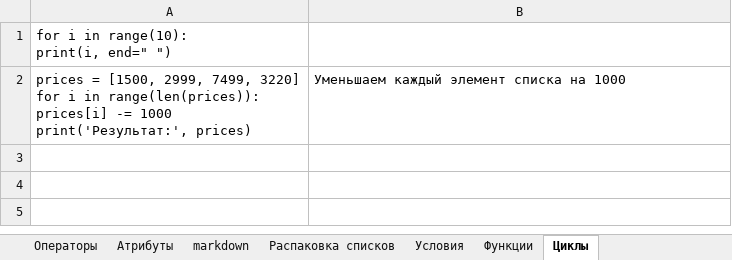
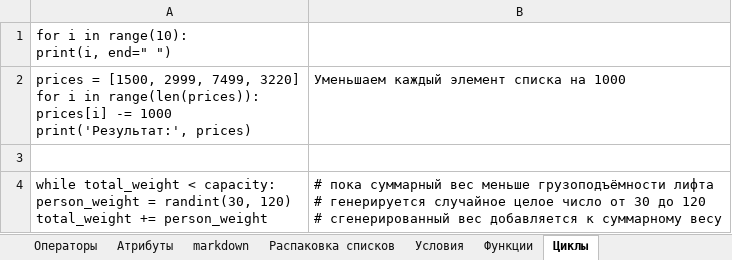
Before and after one commit to mustdayker/my_code, an Excel workbook: Конспект_Python.xlsx, sheet Циклы, drawn as a sheet; values as stored, in another font and other column widths than the file's, no borders; ↵ is a line break in a cell; the diff names each change by its address in the sheet, - before the commit and + after, or states it on an @@ line.

```diff
--- a/Конспект_Python.xlsx (sheet Циклы)
+++ b/Конспект_Python.xlsx (sheet Циклы)
+row 3: (empty)
+row 4: while total_weight < capacity: ↵ person_weight = randint(30, 120) ↵ total_weight += person_weight | # пока суммарный вес меньше грузоподъёмности лифта ↵ # генерируется случайное целое число от 30 до 120 ↵ # сгенерированный вес добавляется к суммарному весу
```
Also changed, not shown: sheet Операторы, sheet Функции, hidden cells.
